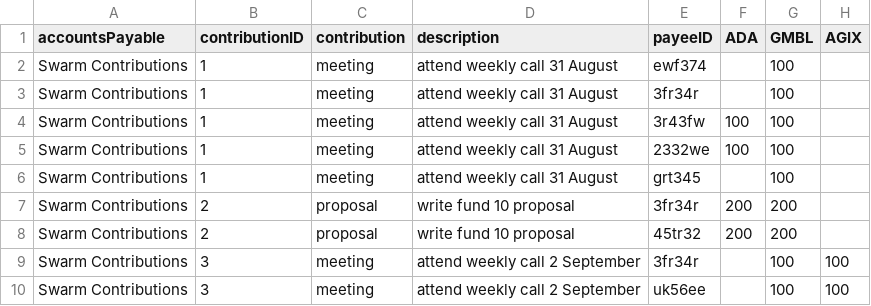
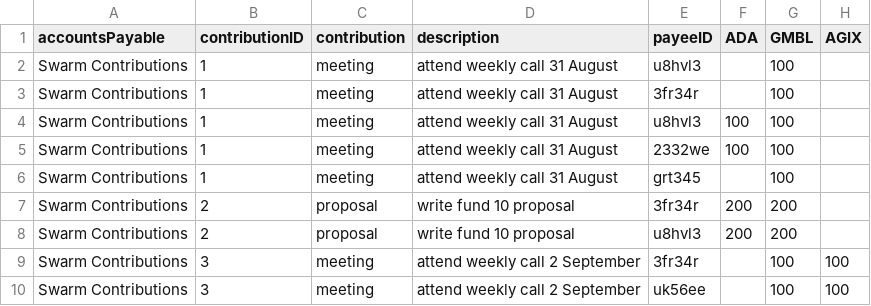
Before and after one commit to treasuryguild/treasury-system-v4, a CSV file: bulk-payments/2022-09-07-Swarm-Treasury-Wallet-Sheet-2.csv (was bulk-payments/2022-09-07-Swarm-Treasury-wallet-Sheet-2.csv), drawn as a sheet.

Commit message:
Update and rename 2022-09-07-Swarm-Treasury-wallet-Sheet-2.csv to 2022-09-07-Swarm-Treasury-Wallet-Sheet-2.csv

```diff
--- a/bulk-payments/2022-09-07-Swarm-Treasury-wallet-Sheet-2.csv
+++ b/bulk-payments/2022-09-07-Swarm-Treasury-Wallet-Sheet-2.csv
@@ -1,5 +1,5 @@
 accountsPayable,contributionID,contribution,description,payeeID,ADA,GMBL,AGIX
-Swarm Contributions,1,meeting,attend weekly call 31 August,ewf374,,100,
+Swarm Contributions,1,meeting,attend weekly call 31 August,u8hvl3,,100,
 Swarm Contributions,1,meeting,attend weekly call 31 August,3fr34r,,100,
-Swarm Contributions,1,meeting,attend weekly call 31 August,3r43fw,100,100,
+Swarm Contributions,1,meeting,attend weekly call 31 August,u8hvl3,100,100,
 Swarm Contributions,1,meeting,attend weekly call 31 August,2332we,100,100,
@@ -7,3 +7,3 @@ Swarm Contributions,1,meeting,attend weekly call 31 August,grt345,,100,
 Swarm Contributions,2,proposal,write fund 10 proposal,3fr34r,200,200,
-Swarm Contributions,2,proposal,write fund 10 proposal,45tr32,200,200,
+Swarm Contributions,2,proposal,write fund 10 proposal,u8hvl3,200,200,
 Swarm Contributions,3,meeting,attend weekly call 2 September,3fr34r,,100,100
```
